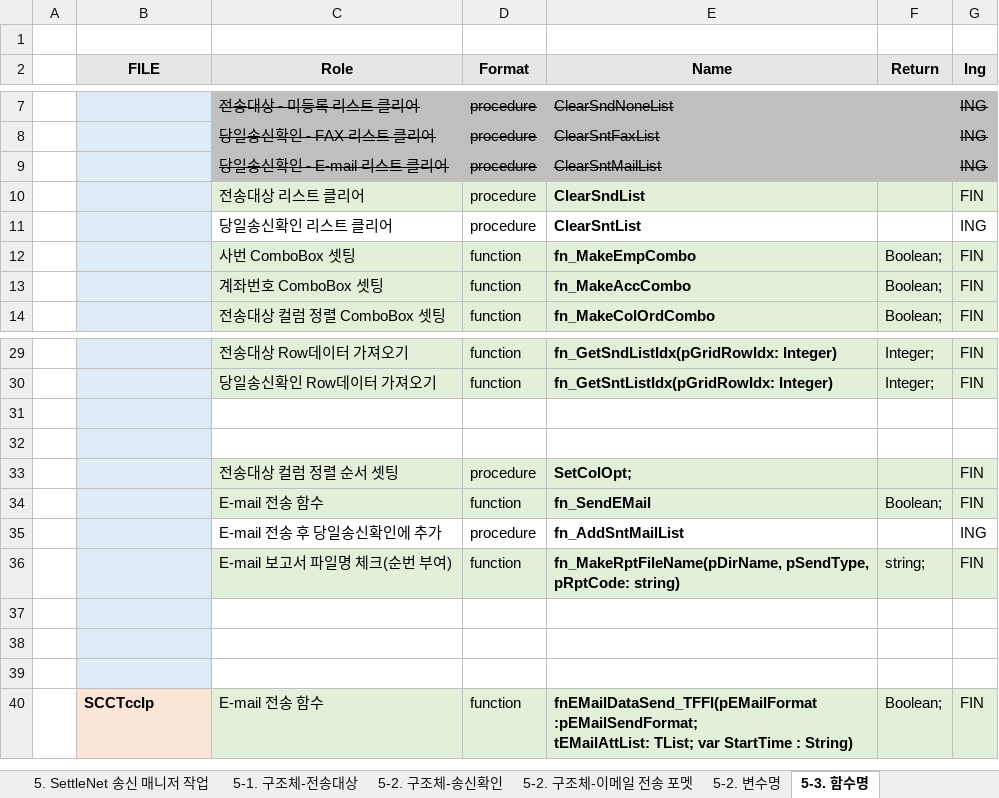
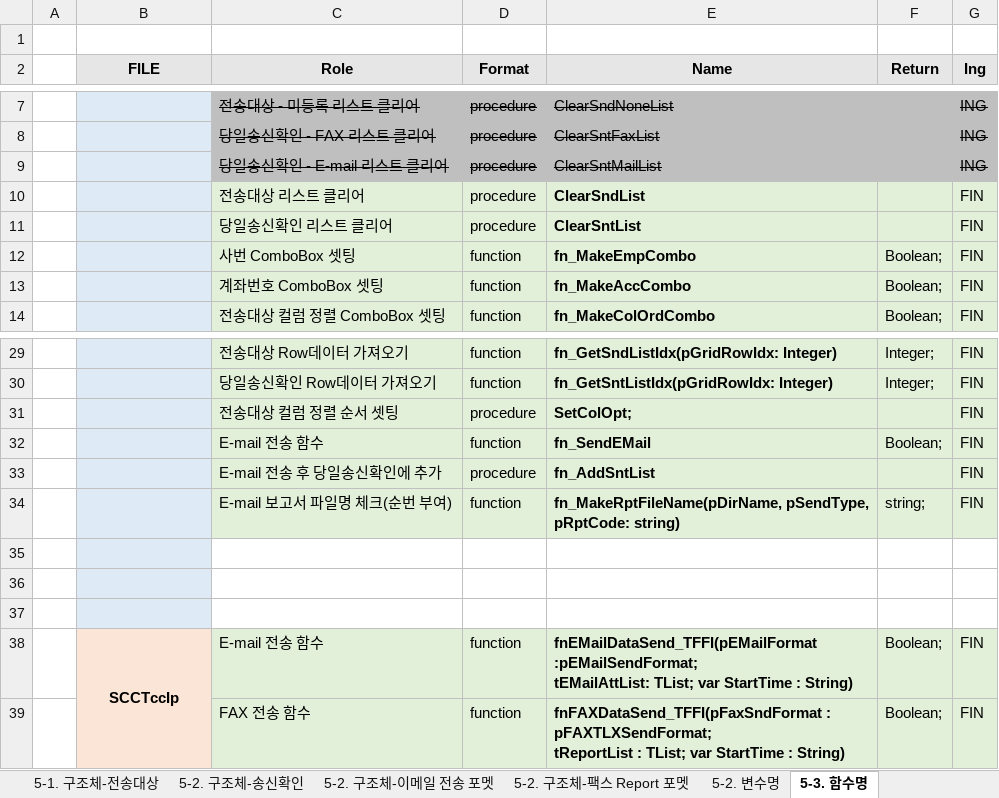
Before and after one commit to jungsoolee/HankookFI, an Excel workbook: 한투_금상_작업중.xlsx, sheet 5-3. 함수명, drawn as a sheet; only a part is shown, gaps mark what is left out; values as stored, in another font and other column widths than the file's, no borders; removed rows and columns are numbered as before the commit, all else as after; ↵ is a line break in a cell; the diff names each change by its address in the sheet, - before the commit and + after, or states it on an @@ line.

```diff
--- a/한투_금상_작업중.xlsx (sheet 5-3. 함수명)
+++ b/한투_금상_작업중.xlsx (sheet 5-3. 함수명)
+sheet tab: 5-2. 구조체-팩스 Report 포멧
-C11:G11 fill: none
+C11:G11 fill: #E2F0D9
-G11 (Ing): ING
+G11 (Ing): FIN
-row 31: (empty)
-row 32: (empty)
-C33:G33 fill: none
+C33:G33 fill: #E2F0D9
-E33 (Name): fn_AddSntMailList
+E33 (Name): fn_AddSntList
-G33 (Ing): ING
+G33 (Ing): FIN
-B38 alignment: left
+B38 alignment: center
+B38:B39 merged
+row 39:  |  | FAX 전송 함수 | function | fnFAXDataSend_TFFI(pFaxSndFormat : pFAXTLXSendFormat; ↵ tReportList : TList; var StartTime : String) | Boolean; | FIN
```
Also changed, not shown: sheet 5. SettleNet 송신 매니저 작업, sheet 5-2. 구조체-송신확인, sheet 5-1. 구조체-전송대상, sheet 5-2. 구조체-이메일 전송 포멧, 31 other files.
